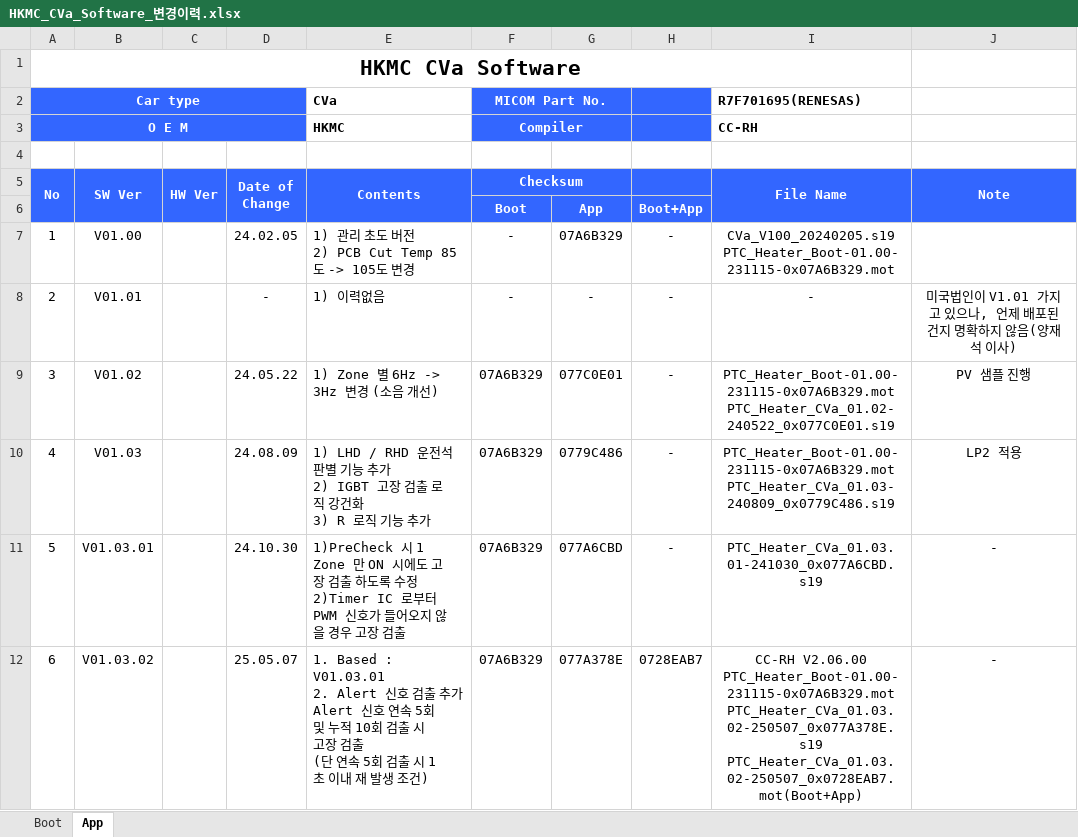
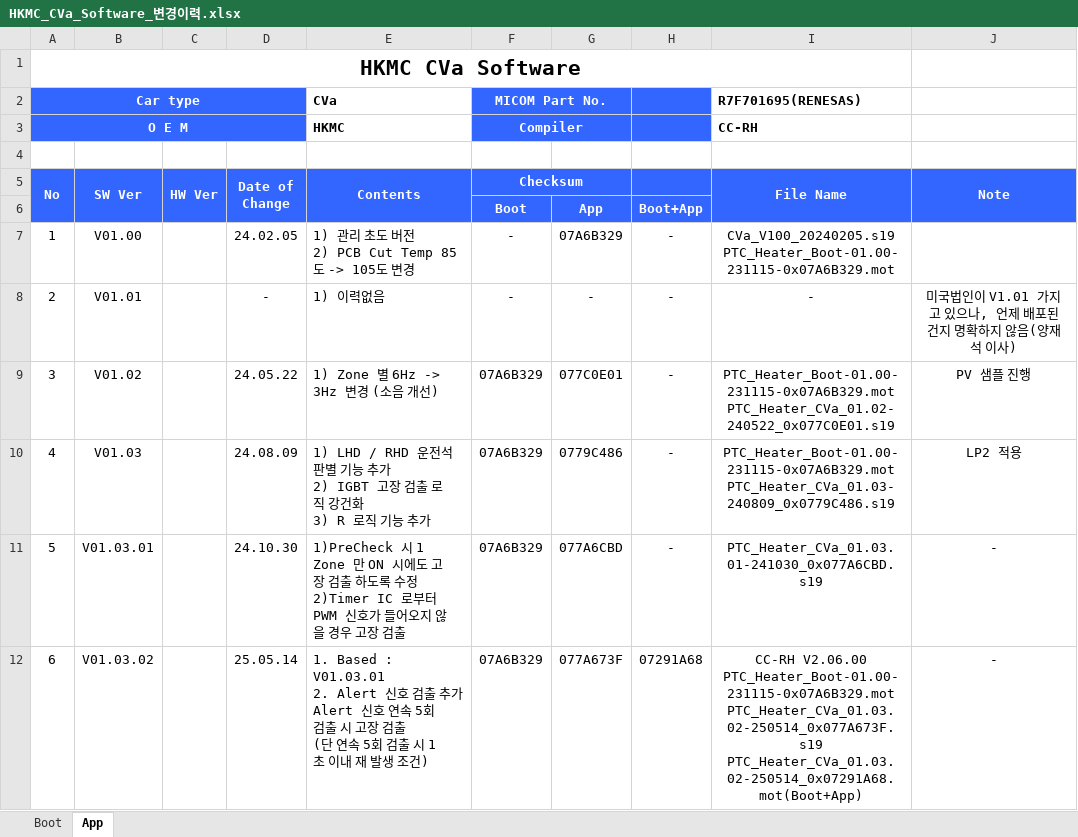
Before and after one commit to sebari29/wr_cva_doc, an Excel workbook: 18. Release Note/HKMC_CVa_Software_변경이력.xlsx, sheet App, drawn as a sheet; values as stored, in another font and other column widths than the file's, no borders; ↵ is a line break in a cell; the diff names each change by its address in the sheet, - before the commit and + after, or states it on an @@ line.

Commit message:
1. V01.03.02 바이너리 재 추출 -> Alert total 10회 삭제됨으로 인한 Checksum 변경 2. 제어사양서 Alert내용 수정 및 날짜 바이너리와 동일화 3. 릴리즈노트 날짜 갱신, Checksum 수정 및 Alert 10회 내용 삭제

```diff
--- a/18. Release Note/HKMC_CVa_Software_변경이력.xlsx (sheet App)
+++ b/18. Release Note/HKMC_CVa_Software_변경이력.xlsx (sheet App)
-D12 (Date of Change): 25.05.07
+D12 (Date of Change): 25.05.14
-E12 (Contents): …5회 및 누적 10회 검출 시…
+E12 (Contents): …5회 검출 시…
-G12: 077A378E
+G12: 077A673F
-H12: 0728EAB7
+H12: 07291A68
-I12 (File Name): …V2.06.00 ↵ PTC_Heater_Boot-01.00-231115-0x07A6B329.mot ↵ PTC_Heater_CVa_01.03.02-250507_0x077A378E.s19 ↵ PTC_Heater_CVa_01.03.02-250507_0x0728EAB7.mot(Boot+App)
+I12 (File Name): …V2.06.00 ↵ PTC_Heater_Boot-01.00-231115-0x07A6B329.mot ↵ PTC_Heater_CVa_01.03.02-250514_0x077A673F.s19 ↵ PTC_Heater_CVa_01.03.02-250514_0x07291A68.mot(Boot+App)
```
Also changed, not shown: 5 other files.
